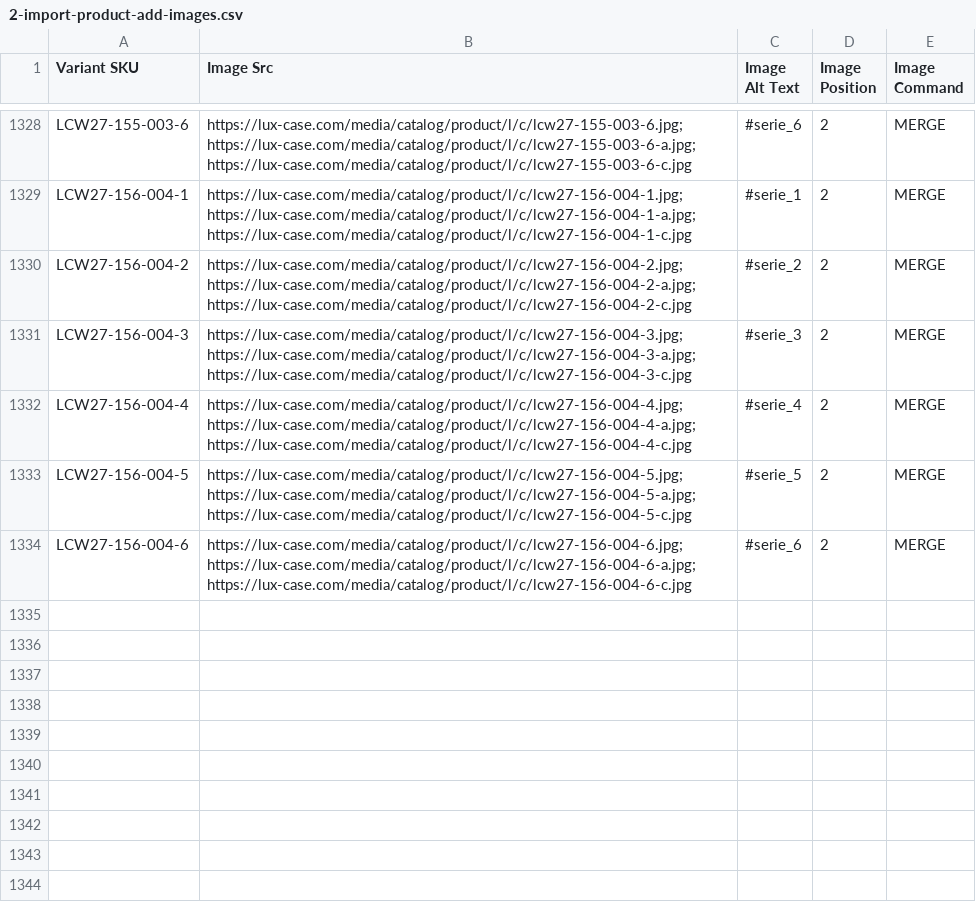
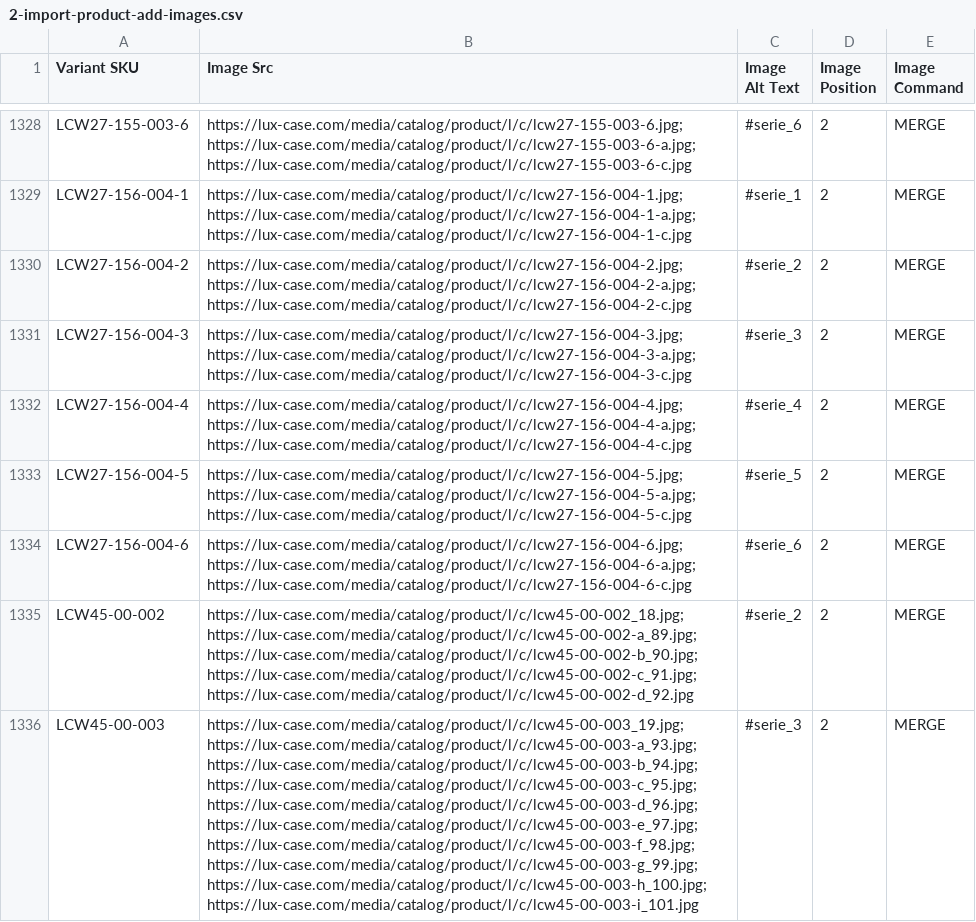
Before and after one commit to Kapack/FromMagentoToMatrixify, a CSV file: src/content_files/import/2-import-product-add-images.csv, drawn as a sheet; only a part is shown, gaps mark what is left out; the diff names each change by its address in the sheet, - before the commit and + after, or states it on an @@ line.

```diff
--- a/src/content_files/import/2-import-product-add-images.csv
+++ b/src/content_files/import/2-import-product-add-images.csv
+row 1335: LCW45-00-002 | https://lux-case.com/media/catalog/product/l/c/lcw45-00-002_18.jpg; https://lux-case.com/media/catalog/product/l/c/lcw45-00-002-a_89.jpg; https://lux-case.com/media/catalog/product/l/c/lcw45-00-002-b_90.jpg; https://lux-case.com/media/catalog/product/l/c/lcw45-00-002-c_91.jpg; https://lux-case.com/media/catalog/product/l/c/lcw45-00-002-d_92.jpg | #serie_2 | 2 | MERGE
+row 1336: LCW45-00-003 | https://lux-case.com/media/catalog/product/l/c/lcw45-00-003_19.jpg; https://lux-case.com/media/catalog/product/l/c/lcw45-00-003-a_93.jpg; https://lux-case.com/media/catalog/product/l/c/lcw45-00-003-b_94.jpg; https://lux-case.com/media/catalog/product/l/c/lcw45-00-003-c_95.jpg; https://lux-case.com/media/catalog/product/l/c/lcw45-00-003-d_96.jpg; https://lux-case.com/media/catalog/product/l/c/lcw45-00-003-e_97.jpg; https://lux-case.com/media/catalog/product/l/c/lcw45-00-003-f_98.jpg; https://lux-case.com/media/catalog/product/l/c/lcw45-00-003-g_99.jpg; https://lux-case.com/media/catalog/product/l/c/lcw45-00-003-h_100.jpg; https://lux-case.com/media/catalog/product/l/c/lcw45-00-003-i_101.jpg | #serie_3 | 2 | MERGE
```
Also changed, not shown: src/content_files/import/0-new-smart-collections.csv, src/content_files/import/1-import-main-products.csv, 11 other files.
